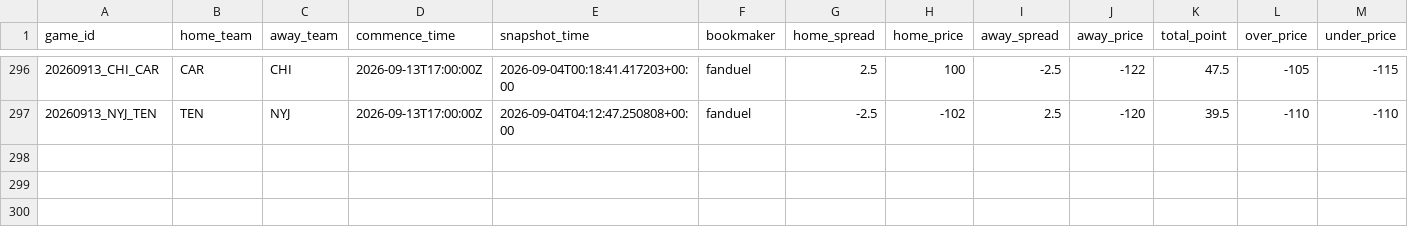
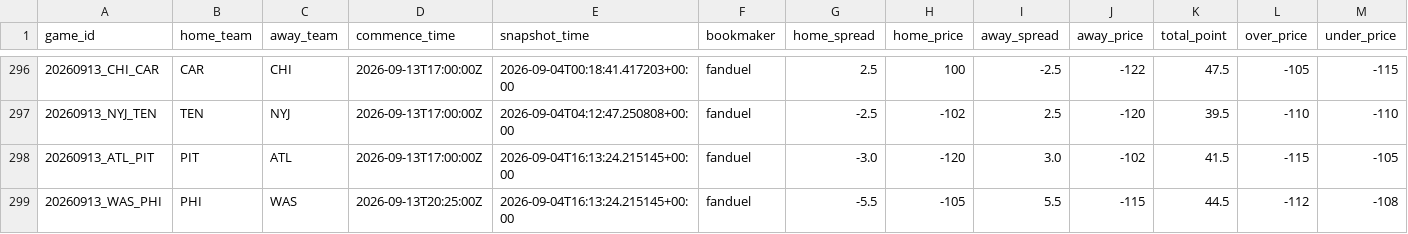
Before and after one commit to stevendemelo91-hub/nfl-slate, a CSV file: line_history.csv, drawn as a sheet; only a part is shown, gaps mark what is left out; the diff names each change by its address in the sheet, - before the commit and + after, or states it on an @@ line.

```diff
--- a/line_history.csv
+++ b/line_history.csv
+row 298: 20260913_ATL_PIT | PIT | ATL | 2026-09-13T17:00:00Z | 2026-09-04T16:13:24.215145+00:00 | fanduel | -3.0 | -120 | 3.0 | -102 | 41.5 | -115 | -105
+row 299: 20260913_WAS_PHI | PHI | WAS | 2026-09-13T20:25:00Z | 2026-09-04T16:13:24.215145+00:00 | fanduel | -5.5 | -105 | 5.5 | -115 | 44.5 | -112 | -108
```
